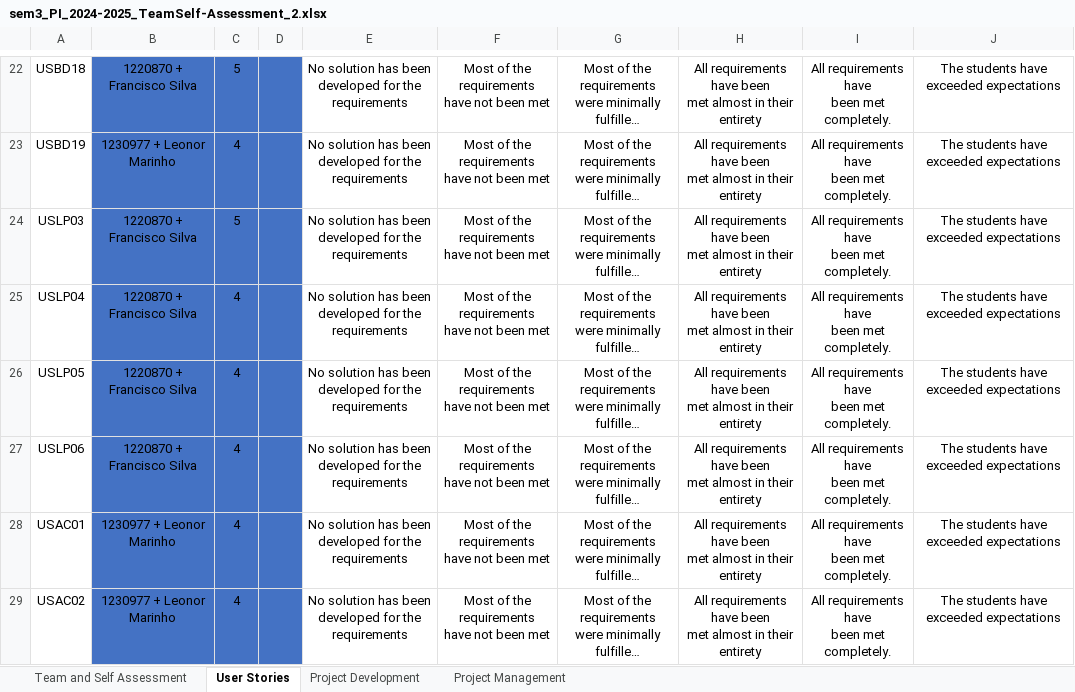
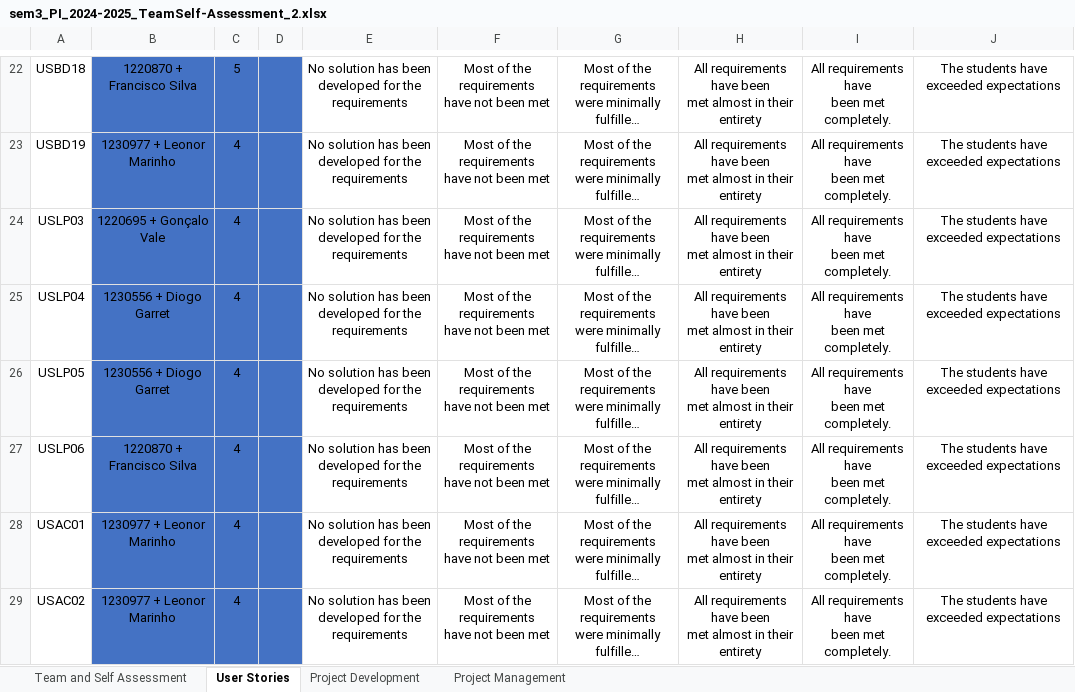
Before and after one commit to AmirMasnavi/Industrial-Production-Simulator, an Excel workbook: sem3_PI_2024-2025_TeamSelf-Assessment_2.xlsx, sheet User Stories, drawn as a sheet; only a part is shown, gaps mark what is left out; long unchanged cells end in …; values as stored, in another font and other column widths than the file's, no borders; conditional formats not drawn; the diff names each change by its address in the sheet, - before the commit and + after, or states it on an @@ line.

```diff
--- a/sem3_PI_2024-2025_TeamSelf-Assessment_2.xlsx (sheet User Stories)
+++ b/sem3_PI_2024-2025_TeamSelf-Assessment_2.xlsx (sheet User Stories)
-B24: 1220870 + Francisco Silva
+B24: 1220695 + Gonçalo Vale
-C24: 5
+C24: 4
-B25:B26: 1220870 + Francisco Silva
+B25:B26: 1230556 + Diogo Garret
```
Also changed, not shown: 2 other files.
